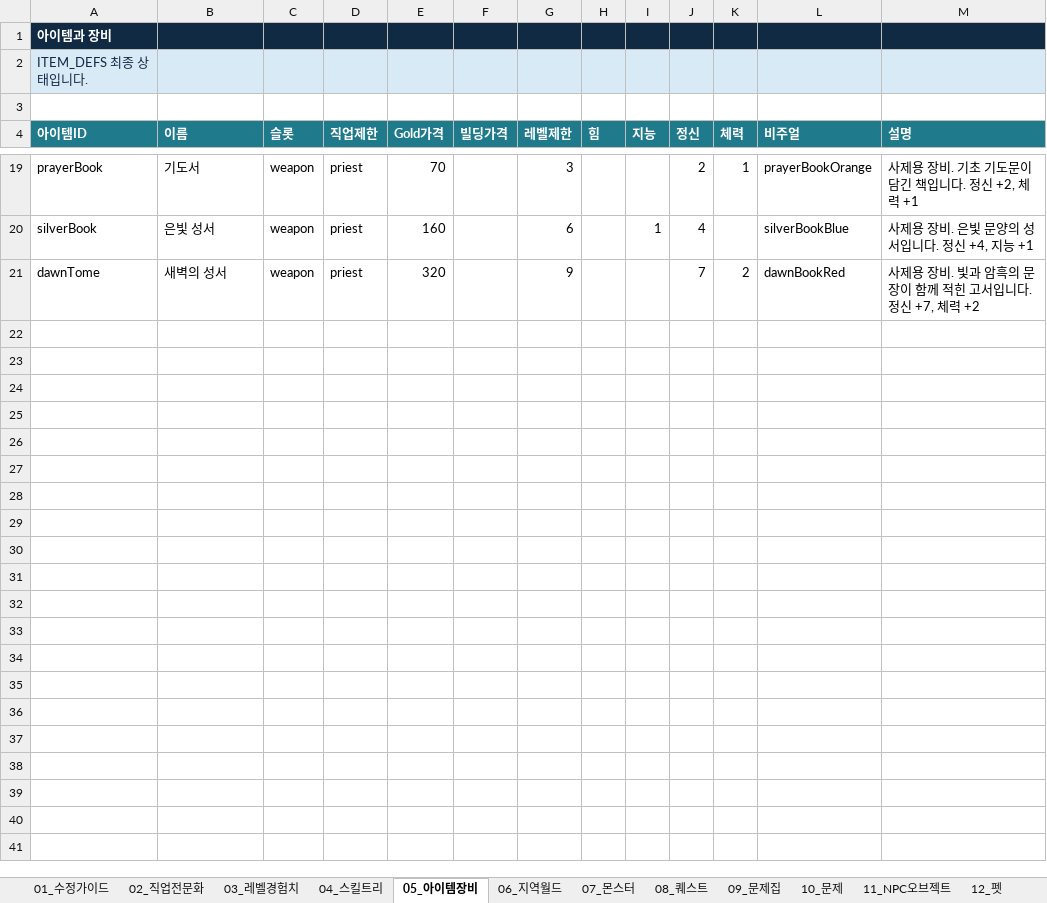
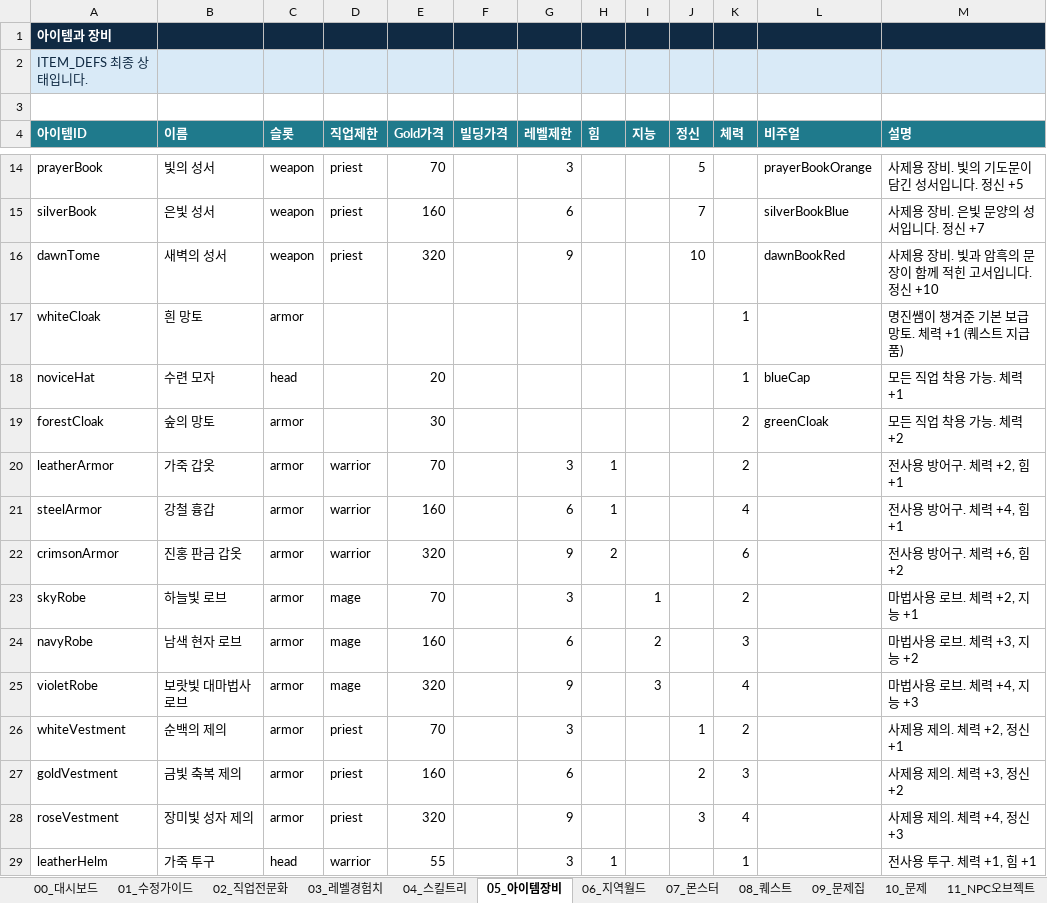
Before and after one commit to jineegood/63world, an Excel workbook: 시트/육삼빌딩의_세계_게임데이터_마스터_v35.xlsx, sheet 05_아이템장비, drawn as a sheet; only a part is shown, gaps mark what is left out; values as stored, in another font and other column widths than the file's, no borders; addresses are those after the commit; the diff covers the shown part only; the diff names each change by its address in the sheet, - before the commit and + after, or states it on an @@ line.

```diff
--- a/시트/육삼빌딩의_세계_게임데이터_마스터_v35.xlsx (sheet 05_아이템장비)
+++ b/시트/육삼빌딩의_세계_게임데이터_마스터_v35.xlsx (sheet 05_아이템장비)
+sheet tab: 00_대시보드
-B14 (이름): 기도서
+B14 (이름): 빛의 성서
-J14 (정신): 2
+J14 (정신): 5
-K14 (체력): 1
+K14 (체력): (empty)
-M14 (설명): 사제용 장비. 기초 기도문이 담긴 책입니다. 정신 +2, 체력 +1
+M14 (설명): 사제용 장비. 빛의 기도문이 담긴 성서입니다. 정신 +5
-I15 (지능): 1
+I15 (지능): (empty)
-J15 (정신): 4
+J15 (정신): 7
-M15 (설명): 사제용 장비. 은빛 문양의 성서입니다. 정신 +4, 지능 +1
+M15 (설명): 사제용 장비. 은빛 문양의 성서입니다. 정신 +7
-J16 (정신): 7
+J16 (정신): 10
-K16 (체력): 2
+K16 (체력): (empty)
-M16 (설명): 사제용 장비. 빛과 암흑의 문장이 함께 적힌 고서입니다. 정신 +7, 체력 +2
+M16 (설명): 사제용 장비. 빛과 암흑의 문장이 함께 적힌 고서입니다. 정신 +10
+row 17: whiteCloak | 흰 망토 | armor |  |  |  |  |  |  |  | 1 |  | 명진쌤이 챙겨준 기본 보급 망토. 체력 +1 (퀘스트 지급품)
+row 18: noviceHat | 수련 모자 | head |  | 20 |  |  |  |  |  | 1 | blueCap | 모든 직업 착용 가능. 체력 +1
+row 19: forestCloak | 숲의 망토 | armor |  | 30 |  |  |  |  |  | 2 | greenCloak | 모든 직업 착용 가능. 체력 +2
+row 20: leatherArmor | 가죽 갑옷 | armor | warrior | 70 |  | 3 | 1 |  |  | 2 |  | 전사용 방어구. 체력 +2, 힘 +1
+row 21: steelArmor | 강철 흉갑 | armor | warrior | 160 |  | 6 | 1 |  |  | 4 |  | 전사용 방어구. 체력 +4, 힘 +1
+row 22: crimsonArmor | 진홍 판금 갑옷 | armor | warrior | 320 |  | 9 | 2 |  |  | 6 |  | 전사용 방어구. 체력 +6, 힘 +2
+row 23: skyRobe | 하늘빛 로브 | armor | mage | 70 |  | 3 |  | 1 |  | 2 |  | 마법사용 로브. 체력 +2, 지능 +1
+row 24: navyRobe | 남색 현자 로브 | armor | mage | 160 |  | 6 |  | 2 |  | 3 |  | 마법사용 로브. 체력 +3, 지능 +2
+row 25: violetRobe | 보랏빛 대마법사 로브 | armor | mage | 320 |  | 9 |  | 3 |  | 4 |  | 마법사용 로브. 체력 +4, 지능 +3
+row 26: whiteVestment | 순백의 제의 | armor | priest | 70 |  | 3 |  |  | 1 | 2 |  | 사제용 제의. 체력 +2, 정신 +1
+row 27: goldVestment | 금빛 축복 제의 | armor | priest | 160 |  | 6 |  |  | 2 | 3 |  | 사제용 제의. 체력 +3, 정신 +2
+row 28: roseVestment | 장미빛 성자 제의 | armor | priest | 320 |  | 9 |  |  | 3 | 4 |  | 사제용 제의. 체력 +4, 정신 +3
+row 29: leatherHelm | 가죽 투구 | head | warrior | 55 |  | 3 | 1 |  |  | 1 |  | 전사용 투구. 체력 +1, 힘 +1
```
Also changed, not shown: 16 added rows, 6 removed rows and 24 edited cells elsewhere in this sheet, sheet 04_스킬트리, sheet 08_퀘스트, sheet 07_몬스터, sheet 13_강화등급, sheet 16_시트목록, 13 other files.
